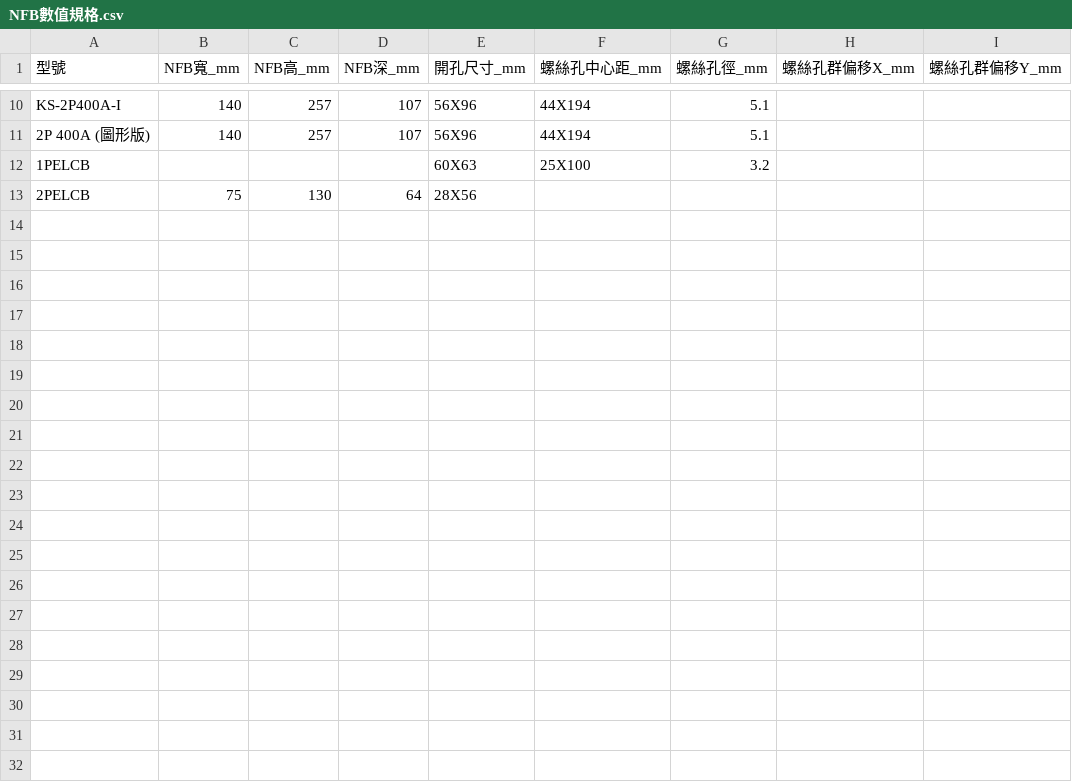
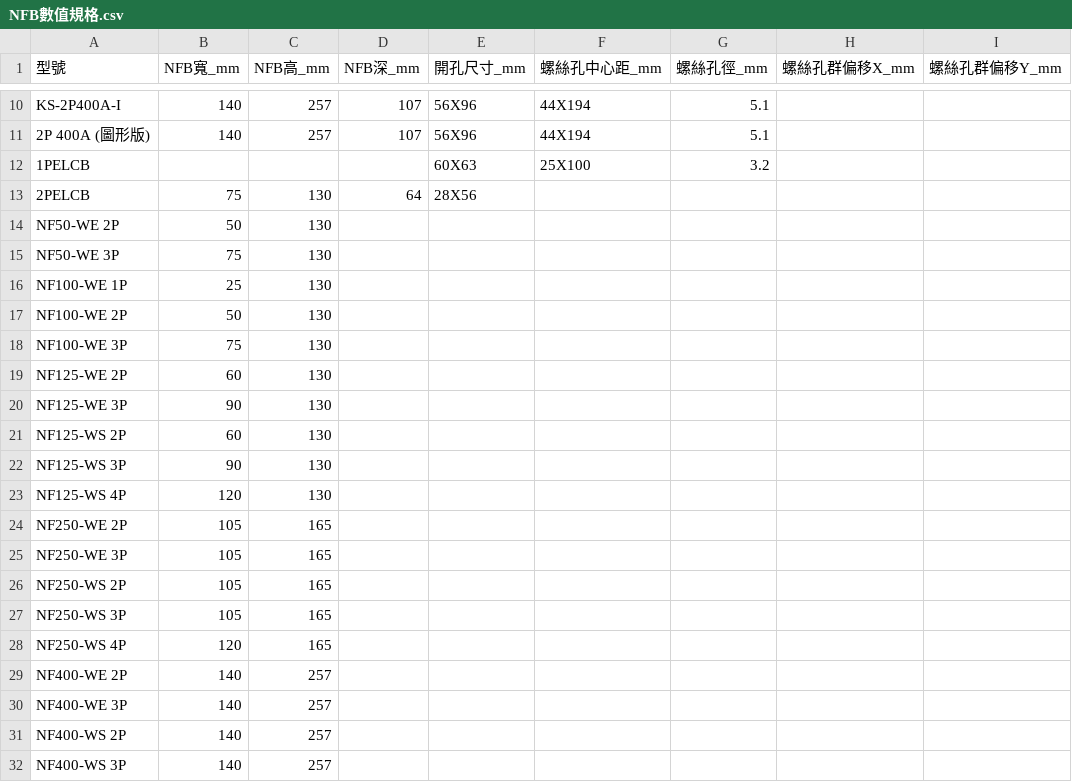
Before and after one commit to looaeedr/whd, a CSV file: 基準檔/開孔/NFB/數值規格/伍菱/NFB數值規格.csv, drawn as a sheet; only a part is shown, gaps mark what is left out; the diff covers the shown part only; the diff names each change by its address in the sheet, - before the commit and + after, or states it on an @@ line.

Commit message:
feat(nfb): ingest sourced Wuling and Shunshan model inventory without manufacturing guesses

```diff
--- a/基準檔/開孔/NFB/數值規格/伍菱/NFB數值規格.csv
+++ b/基準檔/開孔/NFB/數值規格/伍菱/NFB數值規格.csv
+row 14: NF50-WE 2P | 50 | 130
+row 15: NF50-WE 3P | 75 | 130
+row 16: NF100-WE 1P | 25 | 130
+row 17: NF100-WE 2P | 50 | 130
+row 18: NF100-WE 3P | 75 | 130
+row 19: NF125-WE 2P | 60 | 130
+row 20: NF125-WE 3P | 90 | 130
+row 21: NF125-WS 2P | 60 | 130
+row 22: NF125-WS 3P | 90 | 130
+row 23: NF125-WS 4P | 120 | 130
+row 24: NF250-WE 2P | 105 | 165
+row 25: NF250-WE 3P | 105 | 165
+row 26: NF250-WS 2P | 105 | 165
+row 27: NF250-WS 3P | 105 | 165
+row 28: NF250-WS 4P | 120 | 165
+row 29: NF400-WE 2P | 140 | 257
+row 30: NF400-WE 3P | 140 | 257
+row 31: NF400-WS 2P | 140 | 257
+row 32: NF400-WS 3P | 140 | 257
```
Also changed, not shown: 37 added rows elsewhere in this file.
